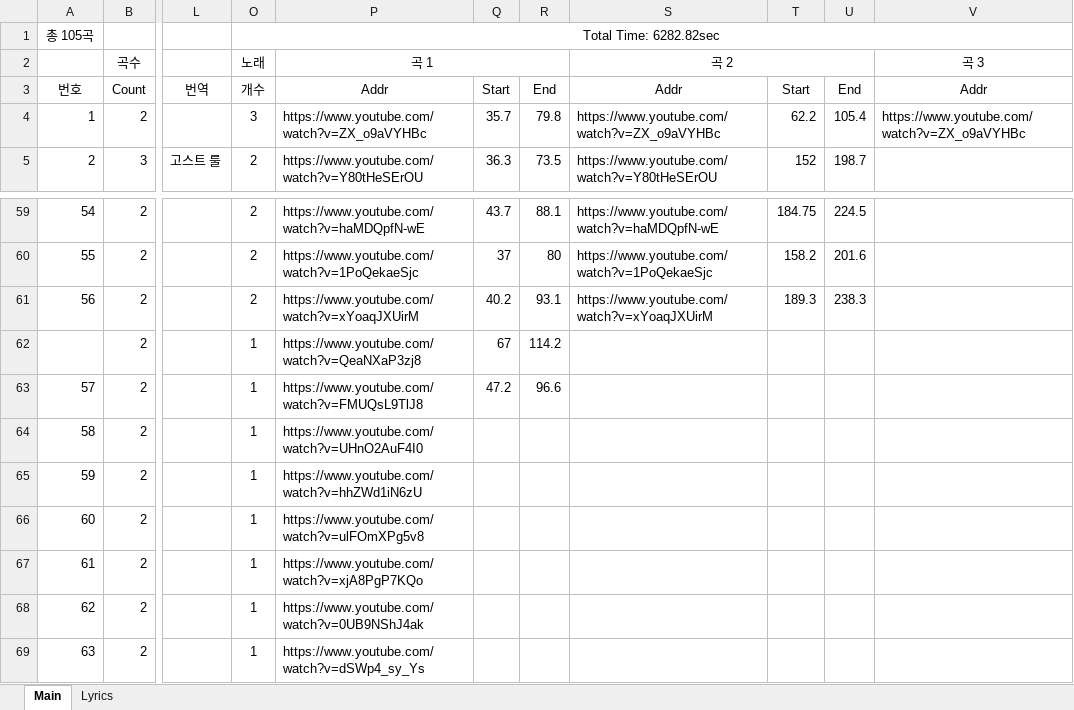
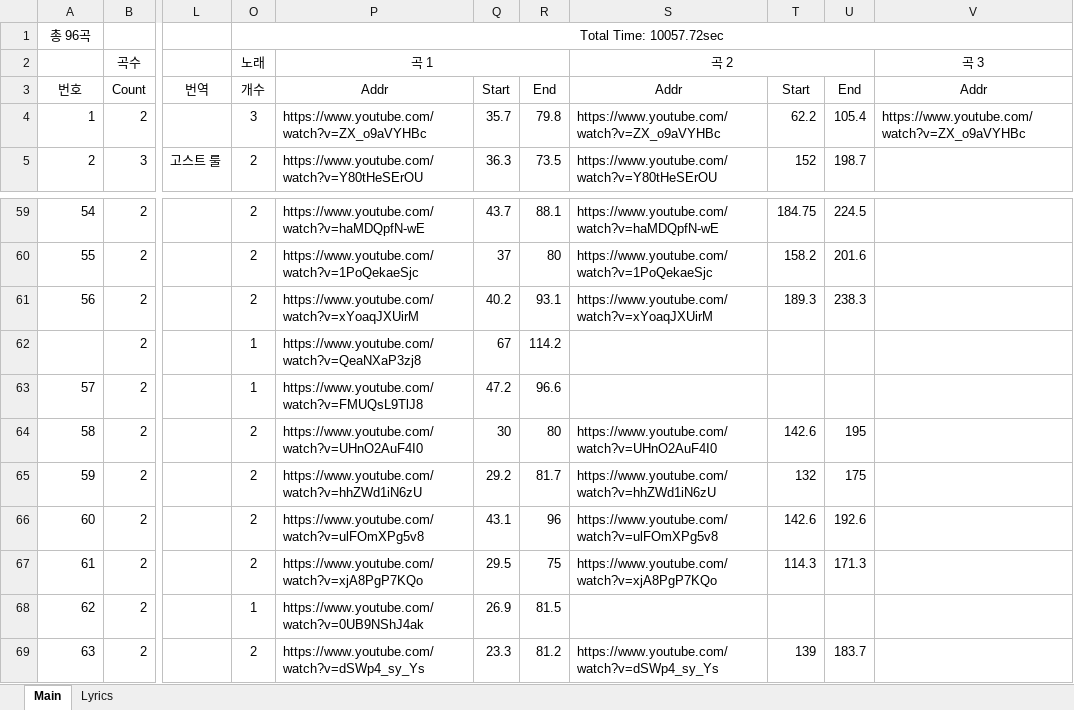
Before and after one commit to Mi-no-Kim/Excel_Cutter, an Excel workbook: __XLSX/Sample14 - MashUp.xlsx, sheet Main, drawn as a sheet; only a part is shown, gaps mark what is left out; values as stored, in another font and other column widths than the file's, no borders; the diff covers the shown part only; the diff names each change by its address in the sheet, - before the commit and + after, or states it on an @@ line.

```diff
--- a/__XLSX/Sample14 - MashUp.xlsx (sheet Main)
+++ b/__XLSX/Sample14 - MashUp.xlsx (sheet Main)
-A1: 총 105곡
+A1: 총 96곡
-O1: Total Time: 6282.82sec
+O1: Total Time: 10057.72sec
-O64:O67: 1
+O64:O67: 2
-Q64: (empty)
+Q64: 30
-R64: (empty)
+R64: 80
-S64: (empty)
+S64: https://www.youtube.com/watch?v=UHnO2AuF4I0
-T64: (empty)
+T64: 142.6
-U64: (empty)
+U64: 195
-Q65: (empty)
+Q65: 29.2
-R65: (empty)
+R65: 81.7
-S65: (empty)
+S65: https://www.youtube.com/watch?v=hhZWd1iN6zU
-T65: (empty)
+T65: 132
-U65: (empty)
+U65: 175
-Q66: (empty)
+Q66: 43.1
-R66: (empty)
+R66: 96
-S66: (empty)
+S66: https://www.youtube.com/watch?v=ulFOmXPg5v8
-T66: (empty)
+T66: 142.6
-U66: (empty)
+U66: 192.6
-Q67: (empty)
+Q67: 29.5
-R67: (empty)
+R67: 75
-S67: (empty)
+S67: https://www.youtube.com/watch?v=xjA8PgP7KQo
-T67: (empty)
+T67: 114.3
-U67: (empty)
+U67: 171.3
-Q68: (empty)
+Q68: 26.9
-R68: (empty)
+R68: 81.5
-O69: 1
+O69: 2
-Q69: (empty)
+Q69: 23.3
-R69: (empty)
+R69: 81.2
-S69: (empty)
+S69: https://www.youtube.com/watch?v=dSWp4_sy_Ys
-T69: (empty)
+T69: 139
-U69: (empty)
+U69: 183.7
```
Also changed, not shown: 1 added row, 1 removed row and 209 edited cells elsewhere in this sheet, sheet Lyrics, 4 other files.
